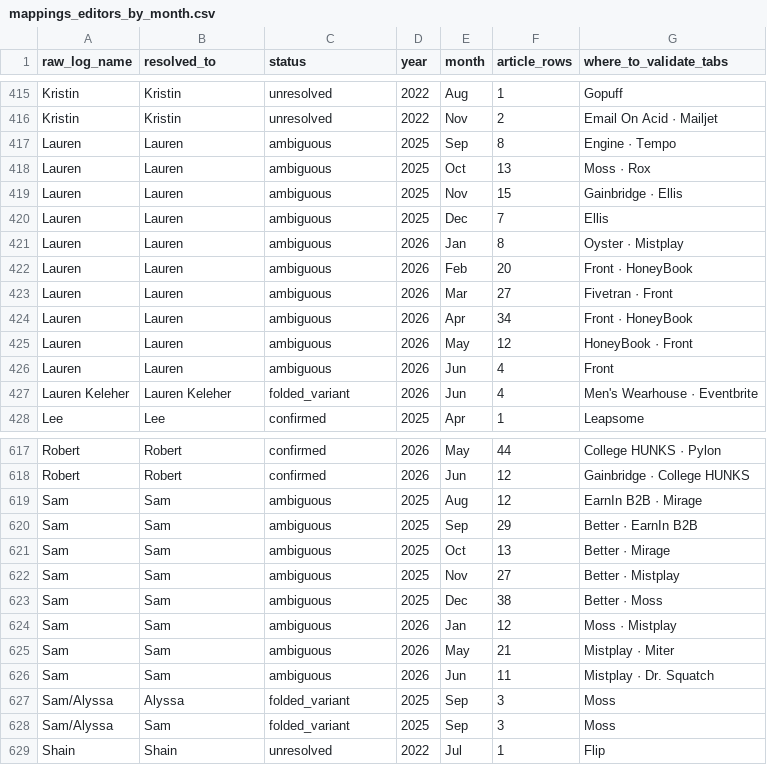
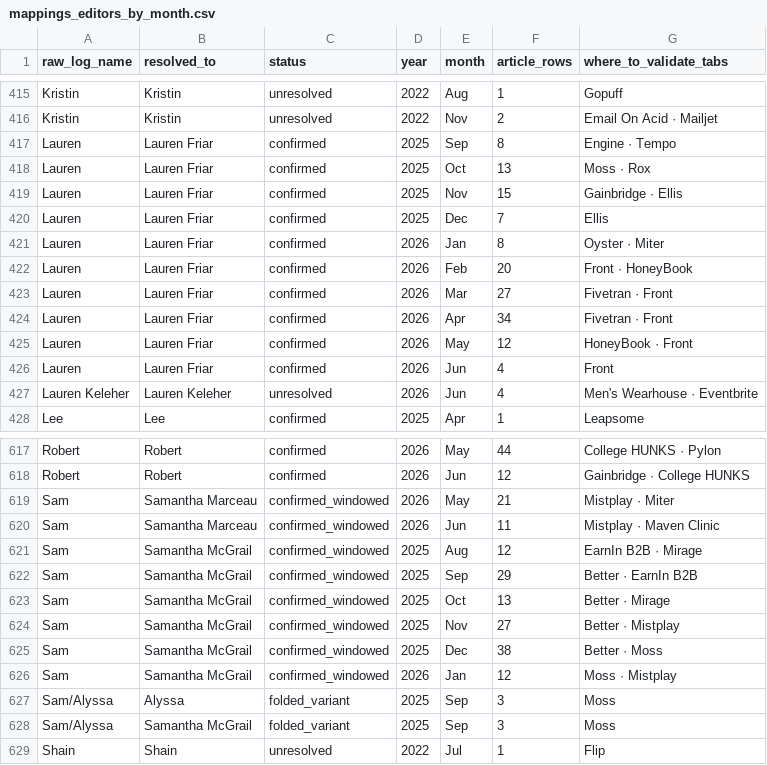
Before and after one commit to RicardoJ-ds/Editorial-Hub, a CSV file: etl/reports/mappings_editors_by_month.csv, drawn as a sheet; only a part is shown, gaps mark what is left out.

```diff
--- a/etl/reports/mappings_editors_by_month.csv
+++ b/etl/reports/mappings_editors_by_month.csv
@@ -416,13 +416,13 @@ Kristin,Kristin,unresolved,2022,Aug,1,Gopuff
 Kristin,Kristin,unresolved,2022,Nov,2,Email On Acid · Mailjet
-Lauren,Lauren,ambiguous,2025,Sep,8,Engine · Tempo
-Lauren,Lauren,ambiguous,2025,Oct,13,Moss · Rox
-Lauren,Lauren,ambiguous,2025,Nov,15,Gainbridge · Ellis
-Lauren,Lauren,ambiguous,2025,Dec,7,Ellis
-Lauren,Lauren,ambiguous,2026,Jan,8,Oyster · Mistplay
-Lauren,Lauren,ambiguous,2026,Feb,20,Front · HoneyBook
-Lauren,Lauren,ambiguous,2026,Mar,27,Fivetran · Front
-Lauren,Lauren,ambiguous,2026,Apr,34,Front · HoneyBook
-Lauren,Lauren,ambiguous,2026,May,12,HoneyBook · Front
-Lauren,Lauren,ambiguous,2026,Jun,4,Front
-Lauren Keleher,Lauren Keleher,folded_variant,2026,Jun,4,Men's Wearhouse · Eventbrite
+Lauren,Lauren Friar,confirmed,2025,Sep,8,Engine · Tempo
+Lauren,Lauren Friar,confirmed,2025,Oct,13,Moss · Rox
+Lauren,Lauren Friar,confirmed,2025,Nov,15,Gainbridge · Ellis
+Lauren,Lauren Friar,confirmed,2025,Dec,7,Ellis
+Lauren,Lauren Friar,confirmed,2026,Jan,8,Oyster · Miter
+Lauren,Lauren Friar,confirmed,2026,Feb,20,Front · HoneyBook
+Lauren,Lauren Friar,confirmed,2026,Mar,27,Fivetran · Front
+Lauren,Lauren Friar,confirmed,2026,Apr,34,Fivetran · Front
+Lauren,Lauren Friar,confirmed,2026,May,12,HoneyBook · Front
+Lauren,Lauren Friar,confirmed,2026,Jun,4,Front
+Lauren Keleher,Lauren Keleher,unresolved,2026,Jun,4,Men's Wearhouse · Eventbrite
 Lee,Lee,confirmed,2025,Apr,1,Leapsome
@@ -618,12 +618,12 @@ Robert,Robert,confirmed,2026,May,44,College HUNKS · Pylon
 Robert,Robert,confirmed,2026,Jun,12,Gainbridge · College HUNKS
-Sam,Sam,ambiguous,2025,Aug,12,EarnIn B2B · Mirage
-Sam,Sam,ambiguous,2025,Sep,29,Better · EarnIn B2B
-Sam,Sam,ambiguous,2025,Oct,13,Better · Mirage
-Sam,Sam,ambiguous,2025,Nov,27,Better · Mistplay
-Sam,Sam,ambiguous,2025,Dec,38,Better · Moss
-Sam,Sam,ambiguous,2026,Jan,12,Moss · Mistplay
-Sam,Sam,ambiguous,2026,May,21,Mistplay · Miter
-Sam,Sam,ambiguous,2026,Jun,11,Mistplay · Dr. Squatch
+Sam,Samantha Marceau,confirmed_windowed,2026,May,21,Mistplay · Miter
+Sam,Samantha Marceau,confirmed_windowed,2026,Jun,11,Mistplay · Maven Clinic
+Sam,Samantha McGrail,confirmed_windowed,2025,Aug,12,EarnIn B2B · Mirage
+Sam,Samantha McGrail,confirmed_windowed,2025,Sep,29,Better · EarnIn B2B
+Sam,Samantha McGrail,confirmed_windowed,2025,Oct,13,Better · Mirage
+Sam,Samantha McGrail,confirmed_windowed,2025,Nov,27,Better · Mistplay
+Sam,Samantha McGrail,confirmed_windowed,2025,Dec,38,Better · Moss
+Sam,Samantha McGrail,confirmed_windowed,2026,Jan,12,Moss · Mistplay
 Sam/Alyssa,Alyssa,folded_variant,2025,Sep,3,Moss
-Sam/Alyssa,Sam,folded_variant,2025,Sep,3,Moss
+Sam/Alyssa,Samantha McGrail,folded_variant,2025,Sep,3,Moss
 Shain,Shain,unresolved,2022,Jul,1,Flip
```
Also changed, not shown: etl/reports/mappings_clients.csv, etl/reports/mappings_editors.csv, 12 other files.
